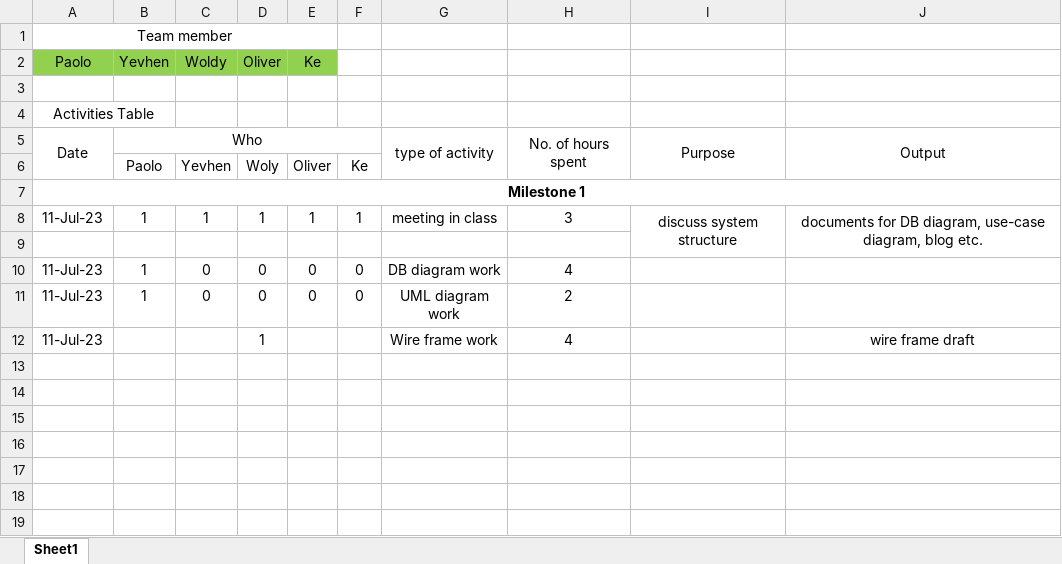
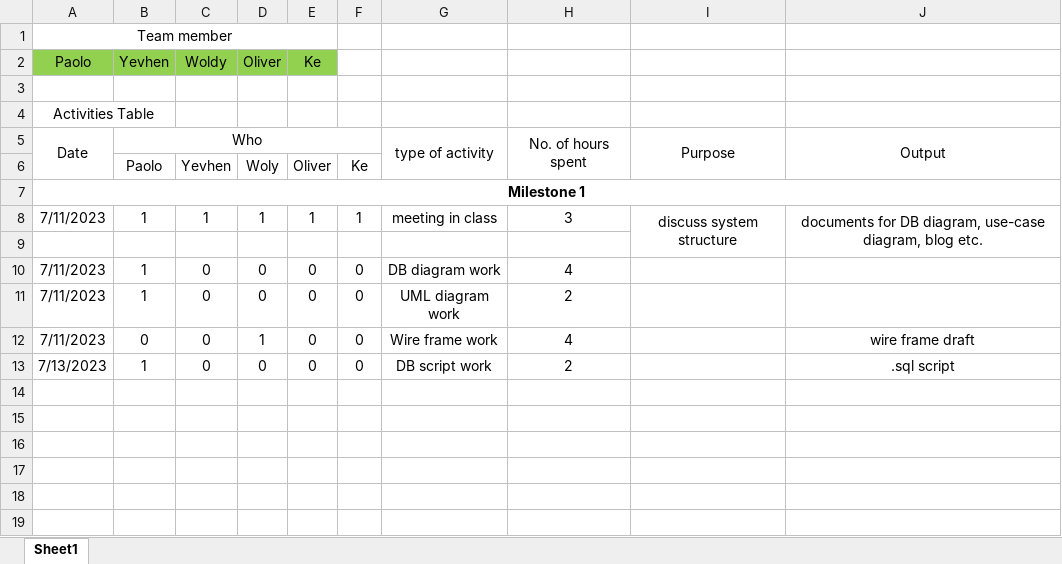
Before and after one commit to GitBap/PollsPlanet, an Excel workbook: blog.xlsx, sheet Sheet1, drawn as a sheet; only a part is shown; values as stored, in another font and other column widths than the file's, no borders; removed rows and columns are numbered as before the commit, all else as after; the diff names each change by its address in the sheet, - before the commit and + after, or states it on an @@ line.

Commit message:
deleted .html diagrams and added .sql script in backend folder

```diff
--- a/blog.xlsx (sheet Sheet1)
+++ b/blog.xlsx (sheet Sheet1)
-A8 (Paolo): 11-Jul-23
+A8 (Paolo): 7/11/2023
-A10:A11 (Paolo): 11-Jul-23
+A10:A11 (Paolo): 7/11/2023
-row 12: 11-Jul-23 |  |  | 1 |  |  | Wire frame work | 4 |  | wire frame draft
-row 12: (empty)
+row 12: 7/11/2023 | 0 | 0 | 1 | 0 | 0 | Wire frame work | 4 |  | wire frame draft
+row 13: 7/13/2023 | 1 | 0 | 0 | 0 | 0 | DB script work | 2 |  | .sql script
```
Also changed, not shown: 4 other files.
